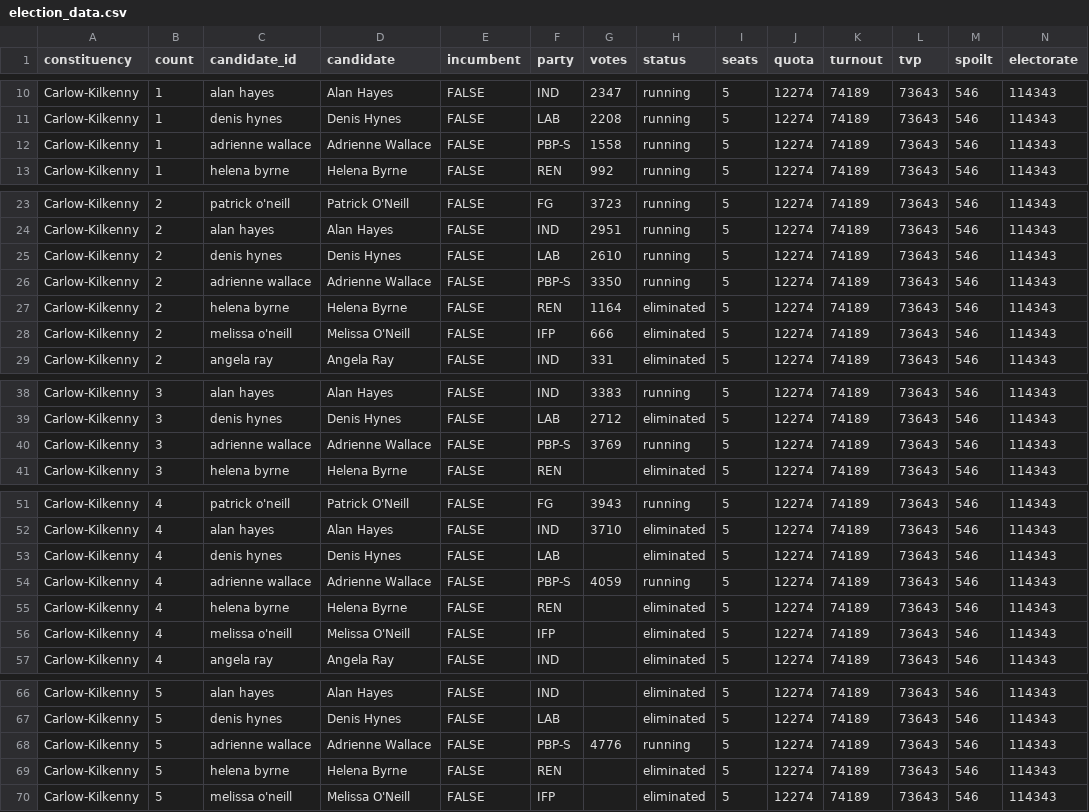
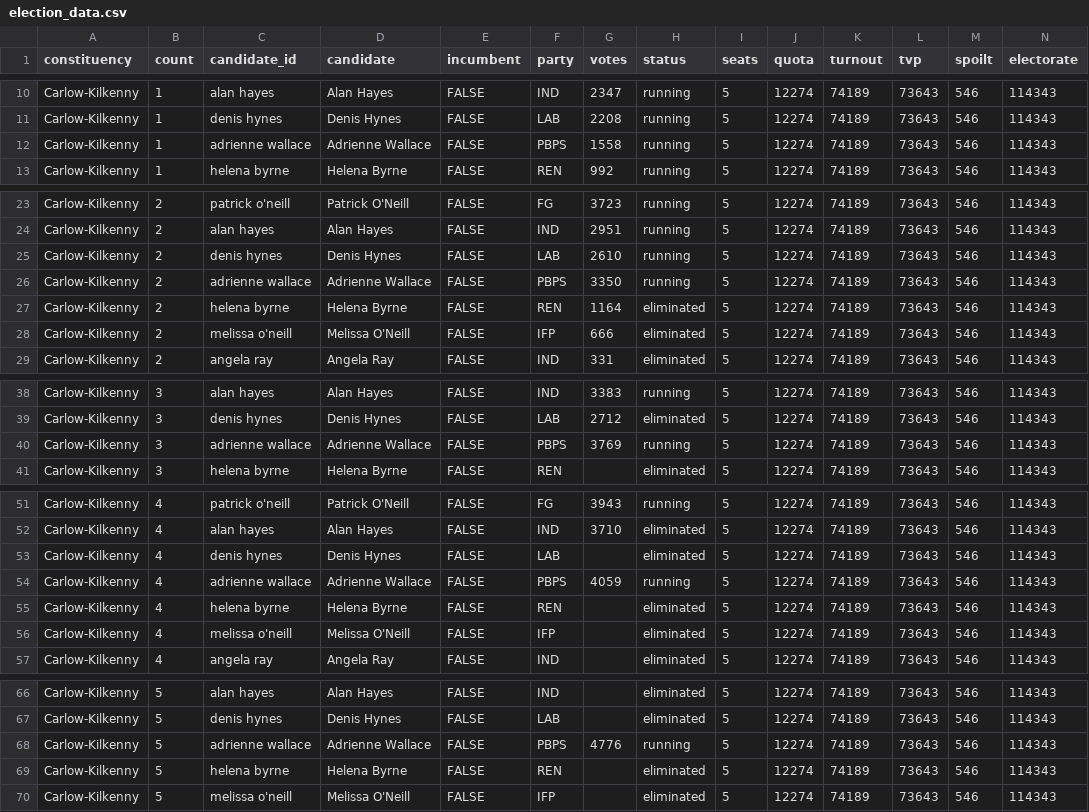
Before and after one commit to irelandvotes/platform, a CSV file: public/data/elections/ireland/dail/2020/election_data.csv, drawn as a sheet; only a part is shown, gaps mark what is left out; the diff covers the shown part only.

Commit message:
2020 pt ii

```diff
--- a/public/data/elections/ireland/dail/2020/election_data.csv
+++ b/public/data/elections/ireland/dail/2020/election_data.csv
@@ -11,3 +11,3 @@ Carlow-Kilkenny,1,alan hayes,Alan Hayes,FALSE,IND,2347,running,5,12274,74189,736
 Carlow-Kilkenny,1,denis hynes,Denis Hynes,FALSE,LAB,2208,running,5,12274,74189,73643,546,114343
-Carlow-Kilkenny,1,adrienne wallace,Adrienne Wallace,FALSE,PBP-S,1558,running,5,12274,74189,73643,546,114343
+Carlow-Kilkenny,1,adrienne wallace,Adrienne Wallace,FALSE,PBPS,1558,running,5,12274,74189,73643,546,114343
 Carlow-Kilkenny,1,helena byrne,Helena Byrne,FALSE,REN,992,running,5,12274,74189,73643,546,114343
@@ -25,3 +25,3 @@ Carlow-Kilkenny,2,alan hayes,Alan Hayes,FALSE,IND,2951,running,5,12274,74189,736
 Carlow-Kilkenny,2,denis hynes,Denis Hynes,FALSE,LAB,2610,running,5,12274,74189,73643,546,114343
-Carlow-Kilkenny,2,adrienne wallace,Adrienne Wallace,FALSE,PBP-S,3350,running,5,12274,74189,73643,546,114343
+Carlow-Kilkenny,2,adrienne wallace,Adrienne Wallace,FALSE,PBPS,3350,running,5,12274,74189,73643,546,114343
 Carlow-Kilkenny,2,helena byrne,Helena Byrne,FALSE,REN,1164,eliminated,5,12274,74189,73643,546,114343
@@ -39,3 +39,3 @@ Carlow-Kilkenny,3,alan hayes,Alan Hayes,FALSE,IND,3383,running,5,12274,74189,736
 Carlow-Kilkenny,3,denis hynes,Denis Hynes,FALSE,LAB,2712,eliminated,5,12274,74189,73643,546,114343
-Carlow-Kilkenny,3,adrienne wallace,Adrienne Wallace,FALSE,PBP-S,3769,running,5,12274,74189,73643,546,114343
+Carlow-Kilkenny,3,adrienne wallace,Adrienne Wallace,FALSE,PBPS,3769,running,5,12274,74189,73643,546,114343
 Carlow-Kilkenny,3,helena byrne,Helena Byrne,FALSE,REN,,eliminated,5,12274,74189,73643,546,114343
@@ -53,3 +53,3 @@ Carlow-Kilkenny,4,alan hayes,Alan Hayes,FALSE,IND,3710,eliminated,5,12274,74189,
 Carlow-Kilkenny,4,denis hynes,Denis Hynes,FALSE,LAB,,eliminated,5,12274,74189,73643,546,114343
-Carlow-Kilkenny,4,adrienne wallace,Adrienne Wallace,FALSE,PBP-S,4059,running,5,12274,74189,73643,546,114343
+Carlow-Kilkenny,4,adrienne wallace,Adrienne Wallace,FALSE,PBPS,4059,running,5,12274,74189,73643,546,114343
 Carlow-Kilkenny,4,helena byrne,Helena Byrne,FALSE,REN,,eliminated,5,12274,74189,73643,546,114343
@@ -67,3 +67,3 @@ Carlow-Kilkenny,5,alan hayes,Alan Hayes,FALSE,IND,,eliminated,5,12274,74189,7364
 Carlow-Kilkenny,5,denis hynes,Denis Hynes,FALSE,LAB,,eliminated,5,12274,74189,73643,546,114343
-Carlow-Kilkenny,5,adrienne wallace,Adrienne Wallace,FALSE,PBP-S,4776,running,5,12274,74189,73643,546,114343
+Carlow-Kilkenny,5,adrienne wallace,Adrienne Wallace,FALSE,PBPS,4776,running,5,12274,74189,73643,546,114343
 Carlow-Kilkenny,5,helena byrne,Helena Byrne,FALSE,REN,,eliminated,5,12274,74189,73643,546,114343
```
Also changed, not shown: 5 edited cells elsewhere in this file.
